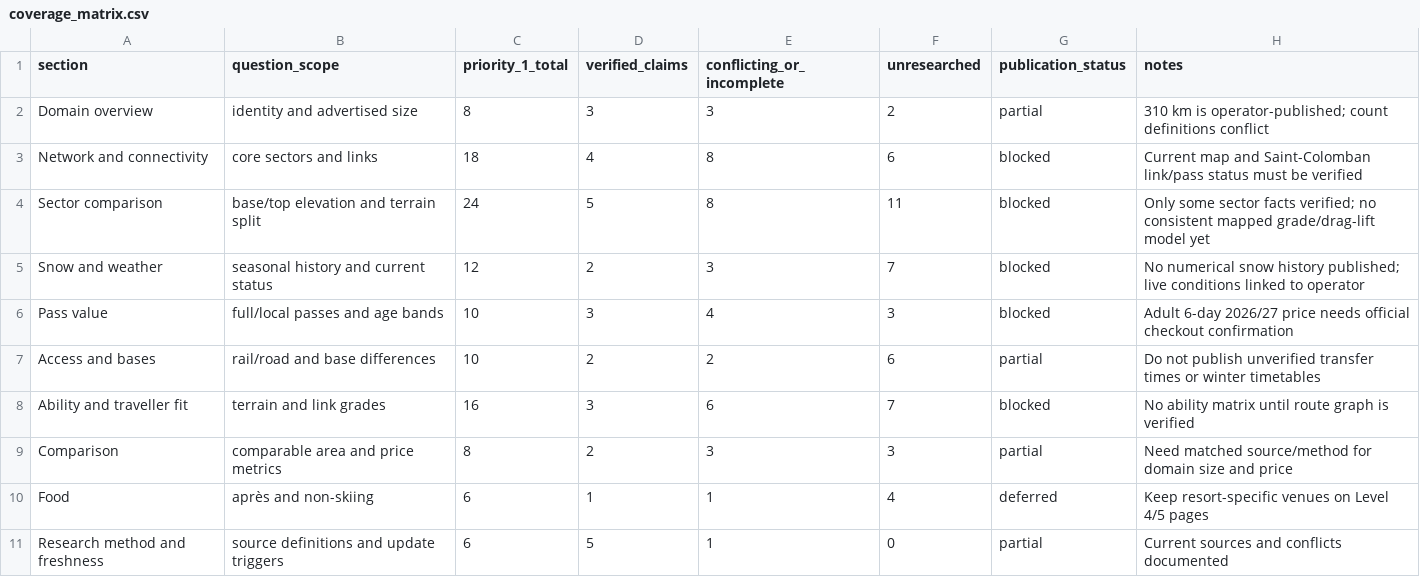
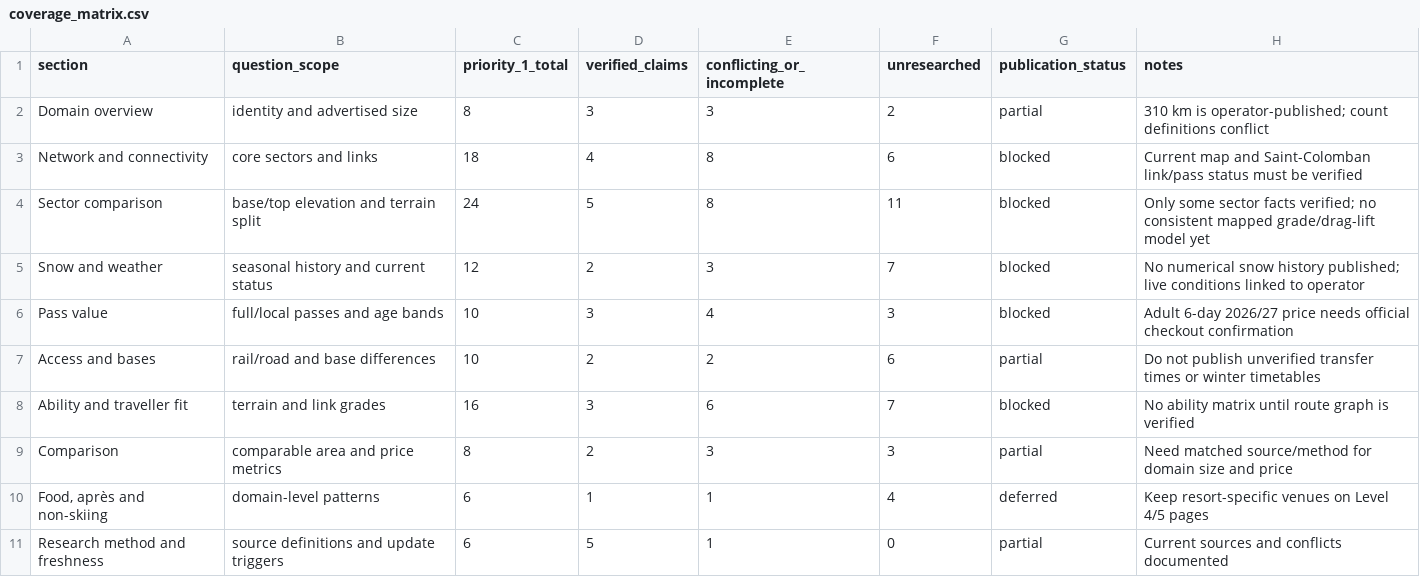
Before and after one commit to nicksc1cc/snowcatcher, a CSV file: research/les-sybelles/data/coverage_matrix.csv, drawn as a sheet.

Commit message:
Fix coverage matrix CSV quoting

```diff
--- a/research/les-sybelles/data/coverage_matrix.csv
+++ b/research/les-sybelles/data/coverage_matrix.csv
@@ -9,3 +9,3 @@ Ability and traveller fit,terrain and link grades,16,3,6,7,blocked,No ability ma
 Comparison,comparable area and price metrics,8,2,3,3,partial,Need matched source/method for domain size and price
-Food, après and non-skiing,6,1,1,4,deferred,Keep resort-specific venues on Level 4/5 pages
+"Food, après and non-skiing",domain-level patterns,6,1,1,4,deferred,Keep resort-specific venues on Level 4/5 pages
 Research method and freshness,source definitions and update triggers,6,5,1,0,partial,Current sources and conflicts documented
```
